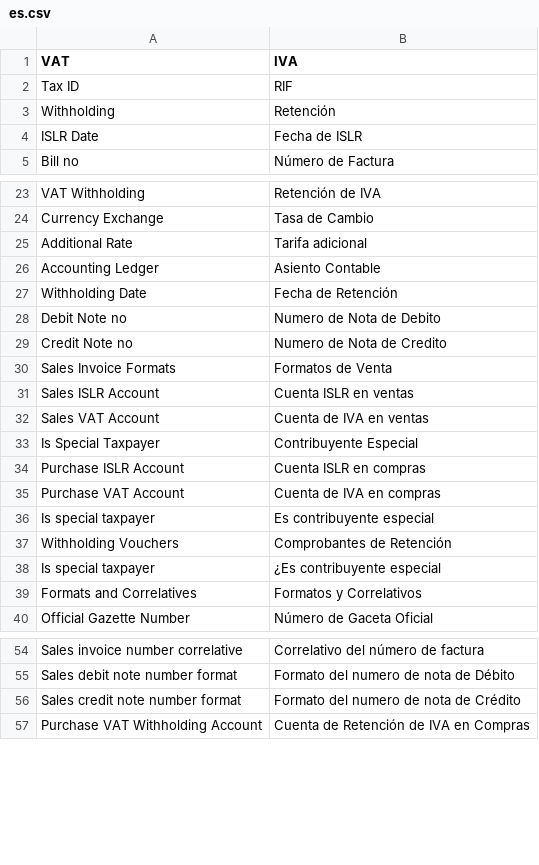
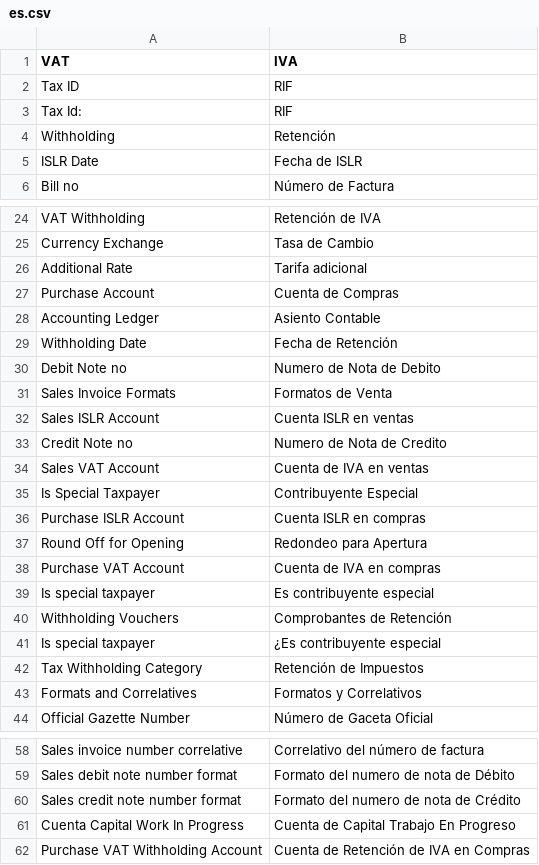
Before and after one commit to dev-alex04/l10n_ve, a CSV file: l10n_ve/translations/es.csv, drawn as a sheet; only a part is shown, gaps mark what is left out.

Commit message:
Mejoras para la carga de la retencion en la factura de compra

```diff
--- a/l10n_ve/translations/es.csv
+++ b/l10n_ve/translations/es.csv
@@ -2,2 +2,3 @@ VAT,IVA,
 Tax ID,RIF,
+Tax Id: ,RIF,
 Withholding,Retención,
@@ -25,2 +26,3 @@ Currency Exchange,Tasa de Cambio,
 Additional Rate, Tarifa adicional,
+Purchase Account,Cuenta de Compras,
 Accounting Ledger,Asiento Contable,
@@ -28,5 +30,5 @@ Withholding Date,Fecha de Retención,
 Debit Note no,Numero de Nota de Debito,
-Credit Note no,Numero de Nota de Credito,
 Sales Invoice Formats,Formatos de Venta,
 Sales ISLR Account,Cuenta ISLR en ventas,
+Credit Note no,Numero de Nota de Credito,
 Sales VAT Account,Cuenta de IVA en ventas,
@@ -34,2 +36,3 @@ Is Special Taxpayer,Contribuyente Especial,
 Purchase ISLR Account,Cuenta ISLR en compras,
+Round Off for Opening,Redondeo para Apertura,
 Purchase VAT Account,Cuenta de IVA en compras,
@@ -38,2 +41,3 @@ Withholding Vouchers,Comprobantes de Retención,
 Is special taxpayer,¿Es contribuyente especial,
+Tax Withholding Category,Retención de Impuestos,
 Formats and Correlatives,Formatos y Correlativos,
@@ -56,2 +60,3 @@ Sales debit note number format,Formato del numero de nota de Débito,
 Sales credit note number format,Formato del numero de nota de Crédito,
+Cuenta Capital Work In Progress,Cuenta de Capital Trabajo En Progreso,
 Purchase VAT Withholding Account,Cuenta de Retención de IVA en Compras,
```
Also changed, not shown: 13 other files.
